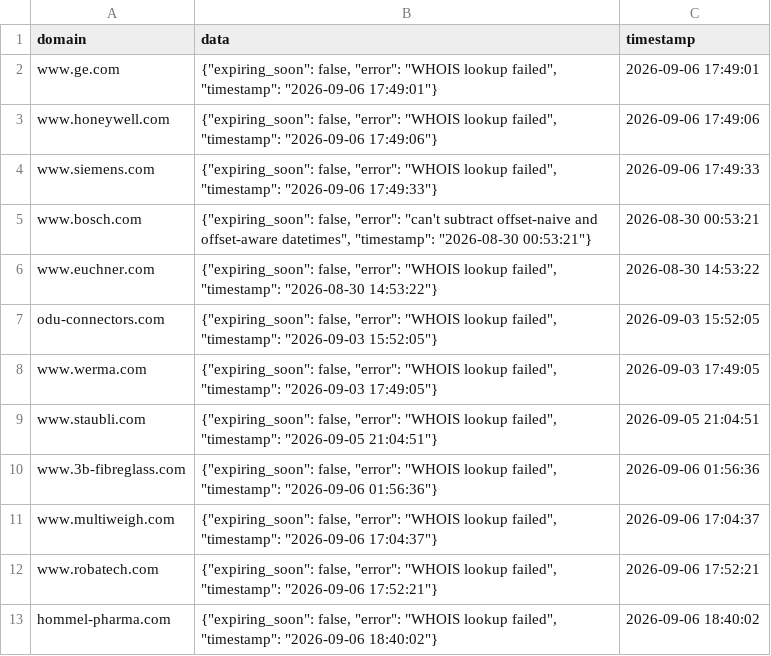
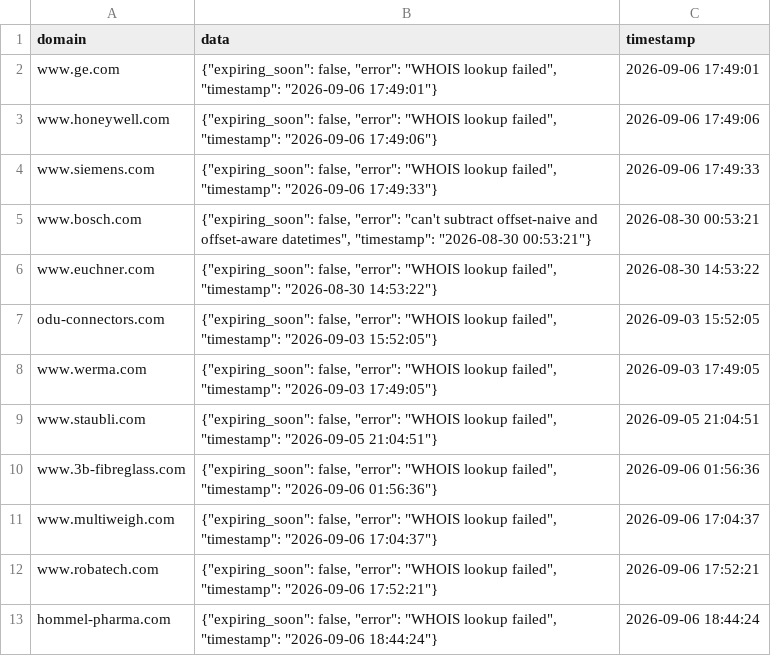
Before and after one commit to natasha-a-a/auditor, a CSV file: whois_cache/whois.csv, drawn as a sheet.

Commit message:
Auto-update whois.csv at 2026-09-06 18:44:24

```diff
--- a/whois_cache/whois.csv
+++ b/whois_cache/whois.csv
@@ -12,2 +12,2 @@ www.multiweigh.com,"{""expiring_soon"": false, ""error"": ""WHOIS lookup failed"
 www.robatech.com,"{""expiring_soon"": false, ""error"": ""WHOIS lookup failed"", ""timestamp"": ""2026-09-06 17:52:21""}",2026-09-06 17:52:21
-hommel-pharma.com,"{""expiring_soon"": false, ""error"": ""WHOIS lookup failed"", ""timestamp"": ""2026-09-06 18:40:02""}",2026-09-06 18:40:02
+hommel-pharma.com,"{""expiring_soon"": false, ""error"": ""WHOIS lookup failed"", ""timestamp"": ""2026-09-06 18:44:24""}",2026-09-06 18:44:24
```
